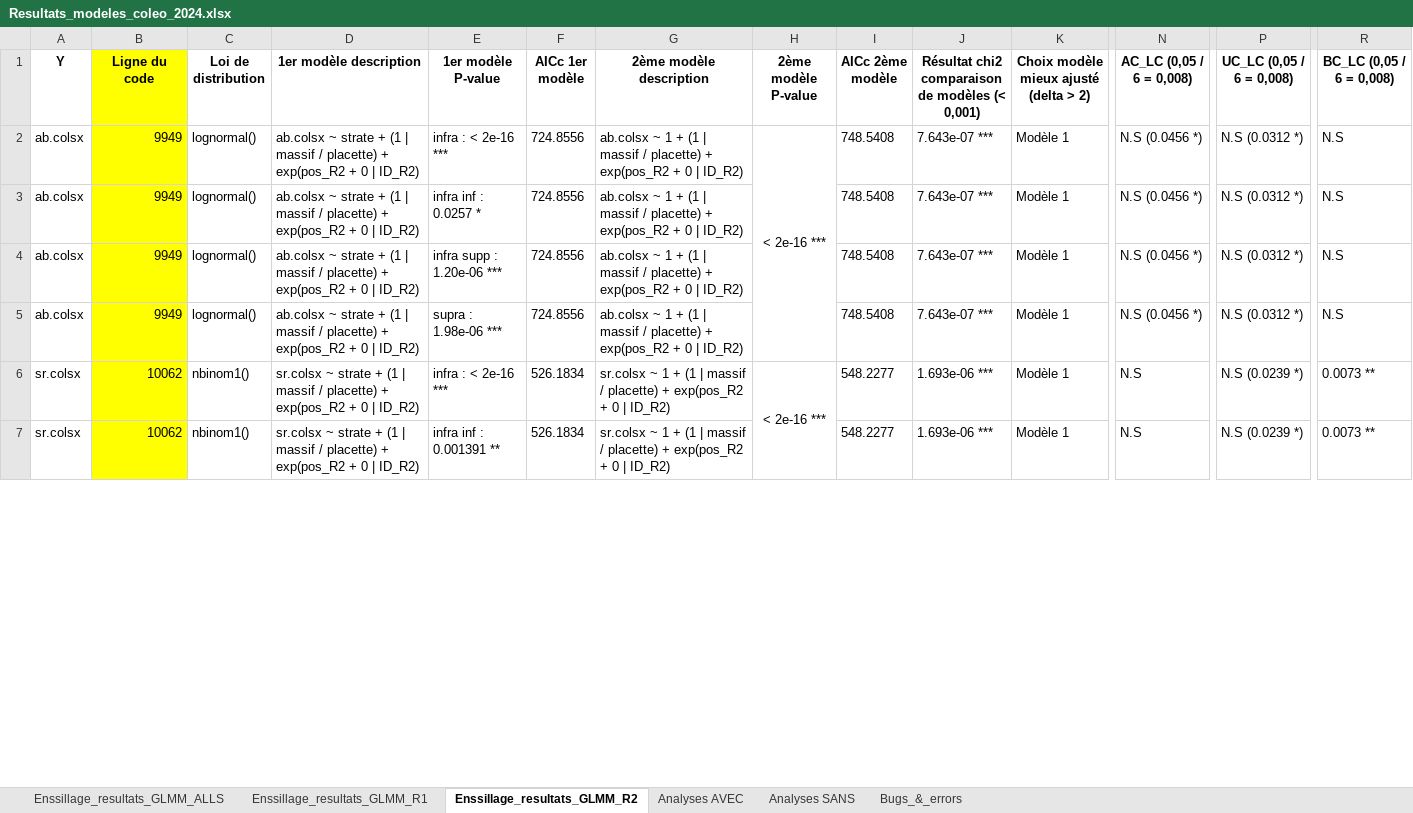
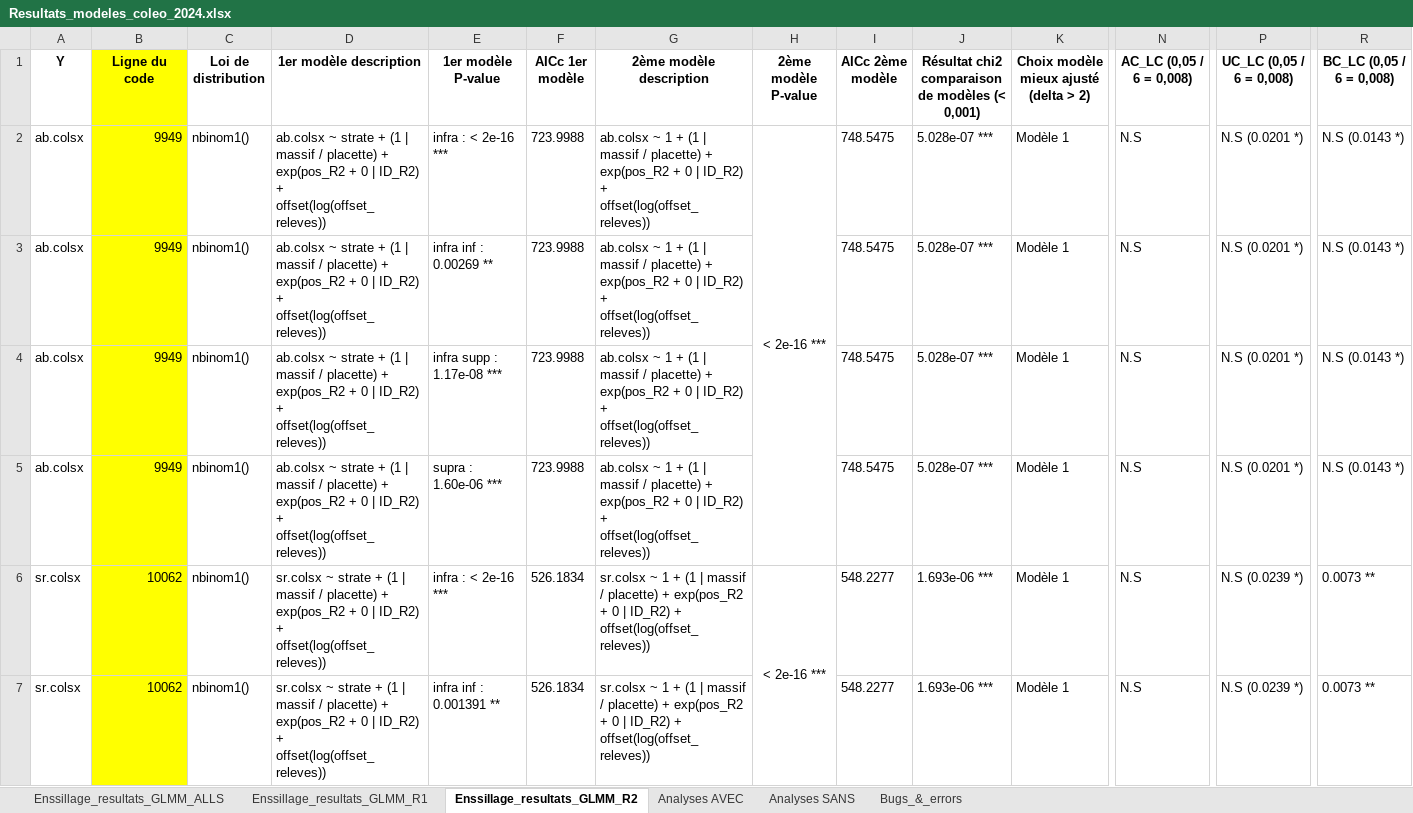
Before and after one commit to BroMoutarde/Stage_Coleo_A-D, an Excel workbook: Resultats_modeles_coleo_2024.xlsx, sheet Enssillage_resultats_GLMM_R2, drawn as a sheet; only a part is shown, gaps mark what is left out; values as stored, in another font and other column widths than the file's, no borders; conditional formats not drawn; the diff covers the shown part only; the diff names each change by its address in the sheet, - before the commit and + after, or states it on an @@ line.

```diff
--- a/Resultats_modeles_coleo_2024.xlsx (sheet Enssillage_resultats_GLMM_R2)
+++ b/Resultats_modeles_coleo_2024.xlsx (sheet Enssillage_resultats_GLMM_R2)
-C2:C5 (Loi de distribution): lognormal()
+C2:C5 (Loi de distribution): nbinom1()
-D2:D5 (1er modèle description): …| ID_R2)
+D2:D5 (1er modèle description): …| ID_R2) + offset(log(offset_releves))
-F2:F5 (AICc 1er modèle): 724.8556
+F2:F5 (AICc 1er modèle): 723.9988
-G2:G5 (2ème modèle description): …| ID_R2)
+G2:G5 (2ème modèle description): …| ID_R2) + offset(log(offset_releves))
-I2:I5 (AICc 2ème modèle): 748.5408
+I2:I5 (AICc 2ème modèle): 748.5475
-J2:J5: 7.643e-07 ***
+J2:J5: 5.028e-07 ***
-N2:N5 (AC_LC (0,05 / 6 = 0,008)): N.S (0.0456 *)
+N2:N5 (AC_LC (0,05 / 6 = 0,008)): N.S
-P2:P5 (UC_LC (0,05 / 6 = 0,008)): N.S (0.0312 *)
+P2:P5 (UC_LC (0,05 / 6 = 0,008)): N.S (0.0201 *)
-R2:R5 (BC_LC (0,05 / 6 = 0,008)): N.S
+R2:R5 (BC_LC (0,05 / 6 = 0,008)): N.S (0.0143 *)
-E3 (1er modèle P-value): infra inf : 0.0257 *
+E3 (1er modèle P-value): infra inf : 0.00269 **
-E4 (1er modèle P-value): infra supp : 1.20e-06 ***
+E4 (1er modèle P-value): infra supp : 1.17e-08 ***
-E5 (1er modèle P-value): supra : 1.98e-06 ***
+E5 (1er modèle P-value): supra : 1.60e-06 ***
-D6:D7 (1er modèle description): …| ID_R2)
+D6:D7 (1er modèle description): …| ID_R2) + offset(log(offset_releves))
-G6:G7 (2ème modèle description): …| ID_R2)
+G6:G7 (2ème modèle description): …| ID_R2) + offset(log(offset_releves))
```
Also changed, not shown: 45 added rows, 212 edited cells and cell formats elsewhere in this sheet, sheet Enssillage_resultats_GLMM_R1, 23 other files.
